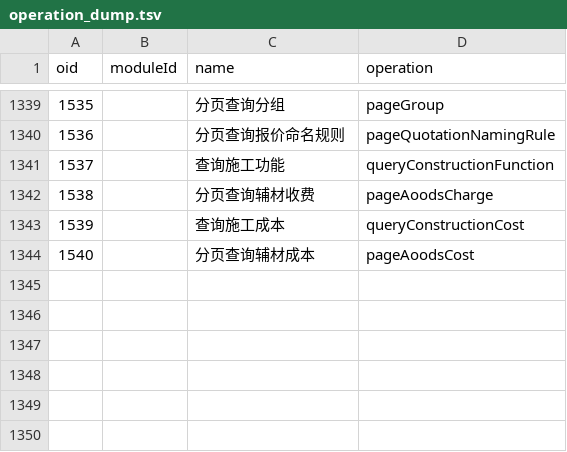
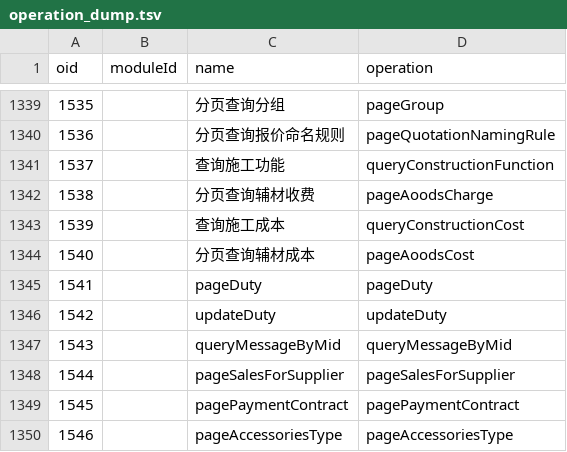
Before and after one commit to bty1987/Rhadamanthus, a TSV file: scripts/operation_dump.tsv, drawn as a sheet; only a part is shown, gaps mark what is left out.

```diff
--- a/scripts/operation_dump.tsv
+++ b/scripts/operation_dump.tsv
@@ -1344 +1344,7 @@ oid	moduleId	name	operation
 1540		分页查询辅材成本	pageAoodsCost
+1541		pageDuty	pageDuty
+1542		updateDuty	updateDuty
+1543		queryMessageByMid	queryMessageByMid
+1544		pageSalesForSupplier	pageSalesForSupplier
+1545		pagePaymentContract	pagePaymentContract
+1546		pageAccessoriesType	pageAccessoriesType
```
Also changed, not shown: scripts/operation_module_map.tsv, 2 other files.
